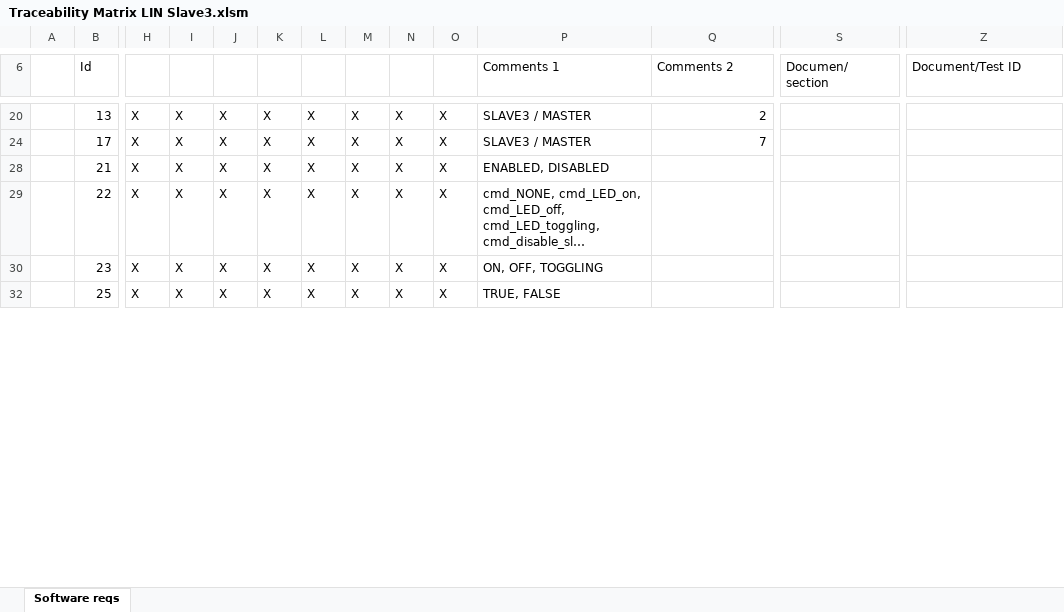
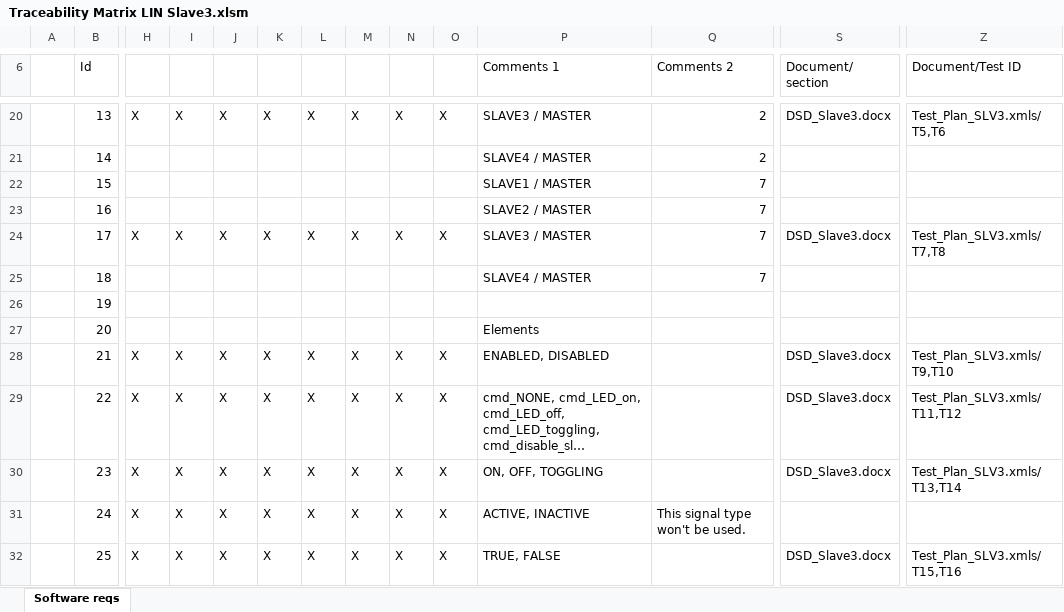
Before and after one commit to KalvinClein/AEP2015_LIN_SLV3, an Excel workbook: Docs/Traceability Matrix LIN Slave3.xlsm, sheet Software reqs, drawn as a sheet; only a part is shown, gaps mark what is left out; long unchanged cells end in …; values as stored, in another font and other column widths than the file's, no cell formats; charts and pictures and conditional formats not drawn; rows hold the shown columns only; the diff covers the shown part only; the diff names each change by its address in the sheet, - before the commit and + after, or states it on an @@ line.

```diff
--- a/Docs/Traceability Matrix LIN Slave3.xlsm (sheet Software reqs)
+++ b/Docs/Traceability Matrix LIN Slave3.xlsm (sheet Software reqs)
-S6: Documen/ section
+S6: Document/ section
-S20 (Document/ section): (empty)
+S20 (Document/ section): DSD_Slave3.docx
-Z20 (Document/Test ID): (empty)
+Z20 (Document/Test ID): Test_Plan_SLV3.xmls/ T5,T6
@@ row 21 unhidden:  | 14 |  |  |  |  |  |  |  |  | SLAVE4 / MASTER | 2 @@
@@ row 22 unhidden:  | 15 |  |  |  |  |  |  |  |  | SLAVE1 / MASTER | 7 @@
@@ row 23 unhidden:  | 16 |  |  |  |  |  |  |  |  | SLAVE2 / MASTER | 7 @@
-S24 (Document/ section): (empty)
+S24 (Document/ section): DSD_Slave3.docx
-Z24 (Document/Test ID): (empty)
+Z24 (Document/Test ID): Test_Plan_SLV3.xmls/ T7,T8
@@ row 25 unhidden:  | 18 |  |  |  |  |  |  |  |  | SLAVE4 / MASTER | 7 @@
@@ row 26 unhidden:  | 19 @@
@@ row 27 unhidden:  | 20 |  |  |  |  |  |  |  |  | Elements @@
-S28:S30 (Document/ section): (empty)
+S28:S30 (Document/ section): DSD_Slave3.docx
-Z28 (Document/Test ID): (empty)
+Z28 (Document/Test ID): Test_Plan_SLV3.xmls/ T9,T10
-Z29 (Document/Test ID): (empty)
+Z29 (Document/Test ID): Test_Plan_SLV3.xmls/ T11,T12
-Z30 (Document/Test ID): (empty)
+Z30 (Document/Test ID): Test_Plan_SLV3.xmls/ T13,T14
@@ row 31 unhidden:  | 24 | X | X | X | X | X | X | X | X | ACTIVE, INACTIVE | This signal type won't be used. @@
-S32 (Document/ section): (empty)
+S32 (Document/ section): DSD_Slave3.docx
-Z32 (Document/Test ID): (empty)
+Z32 (Document/Test ID): Test_Plan_SLV3.xmls/ T15,T16
```
Also changed, not shown: 15 hidden or unhidden rows and 80 edited cells elsewhere in this sheet, cell formats, charts or pictures, 1 other file.
